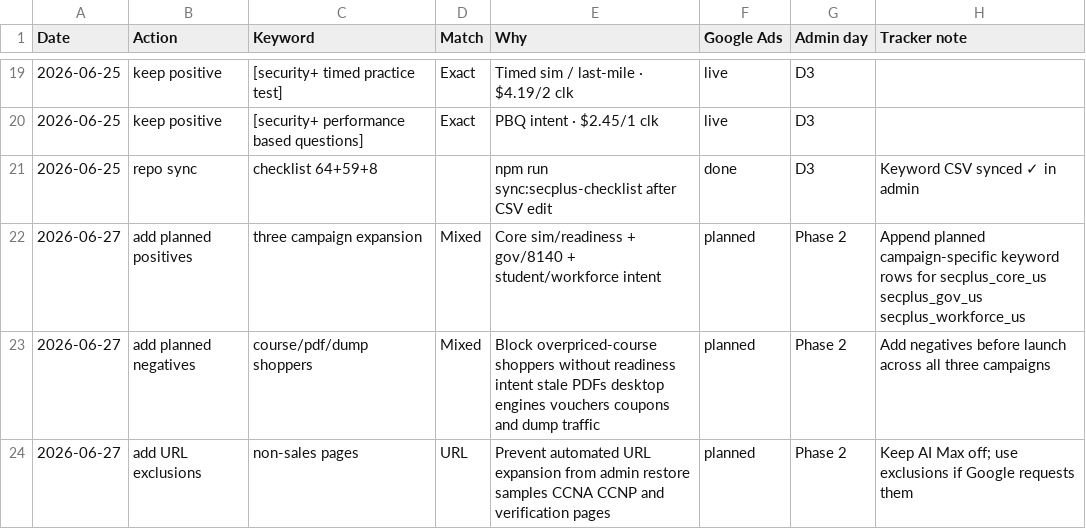
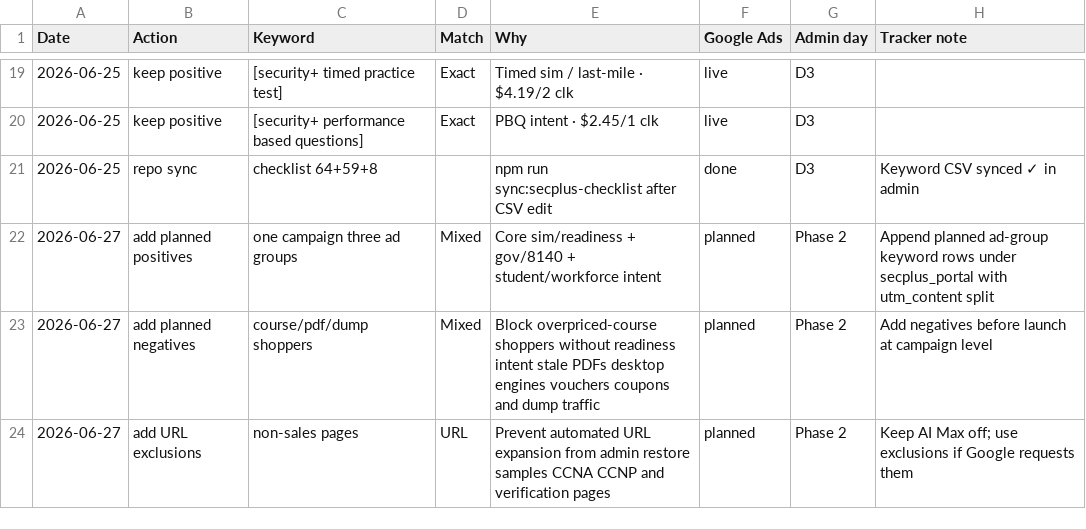
Before and after one commit to georgecwerbacher-sys/becertifiedtoday-main, a CSV file: marketing-research/Sec+ Campaign/secplus-keyword-changelog.csv, drawn as a sheet; only a part is shown, gaps mark what is left out.

```diff
--- a/marketing-research/Sec+ Campaign/secplus-keyword-changelog.csv
+++ b/marketing-research/Sec+ Campaign/secplus-keyword-changelog.csv
@@ -21,4 +21,4 @@ Date,Action,Keyword,Match,Why,Google Ads,Admin day,Tracker note
 2026-06-25,repo sync,checklist 64+59+8,,npm run sync:secplus-checklist after CSV edit,done,D3,Keyword CSV synced ✓ in admin
-2026-06-27,add planned positives,three campaign expansion,Mixed,Core sim/readiness + gov/8140 + student/workforce intent,planned,Phase 2,Append planned campaign-specific keyword rows for secplus_core_us secplus_gov_us secplus_workforce_us
-2026-06-27,add planned negatives,course/pdf/dump shoppers,Mixed,Block overpriced-course shoppers without readiness intent stale PDFs desktop engines vouchers coupons and dump traffic,planned,Phase 2,Add negatives before launch across all three campaigns
+2026-06-27,add planned positives,one campaign three ad groups,Mixed,Core sim/readiness + gov/8140 + student/workforce intent,planned,Phase 2,Append planned ad-group keyword rows under secplus_portal with utm_content split
+2026-06-27,add planned negatives,course/pdf/dump shoppers,Mixed,Block overpriced-course shoppers without readiness intent stale PDFs desktop engines vouchers coupons and dump traffic,planned,Phase 2,Add negatives before launch at campaign level
 2026-06-27,add URL exclusions,non-sales pages,URL,Prevent automated URL expansion from admin restore samples CCNA CCNP and verification pages,planned,Phase 2,Keep AI Max off; use exclusions if Google requests them
```
Also changed, not shown: marketing-research/Sec+ Campaign/google-ads-spend-promo-2026.csv, marketing-research/Sec+ Campaign/secplus-monthly-scorecard.csv, 18 other files.
